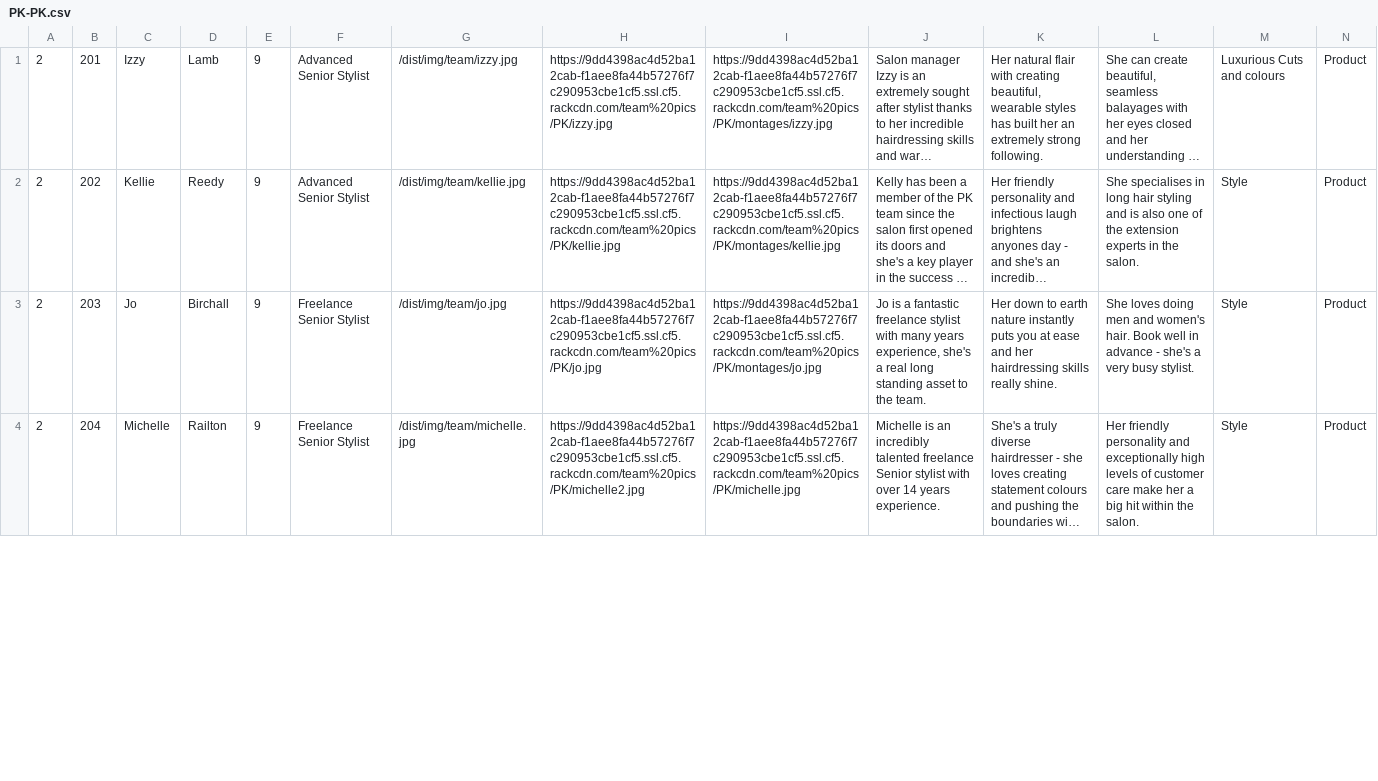
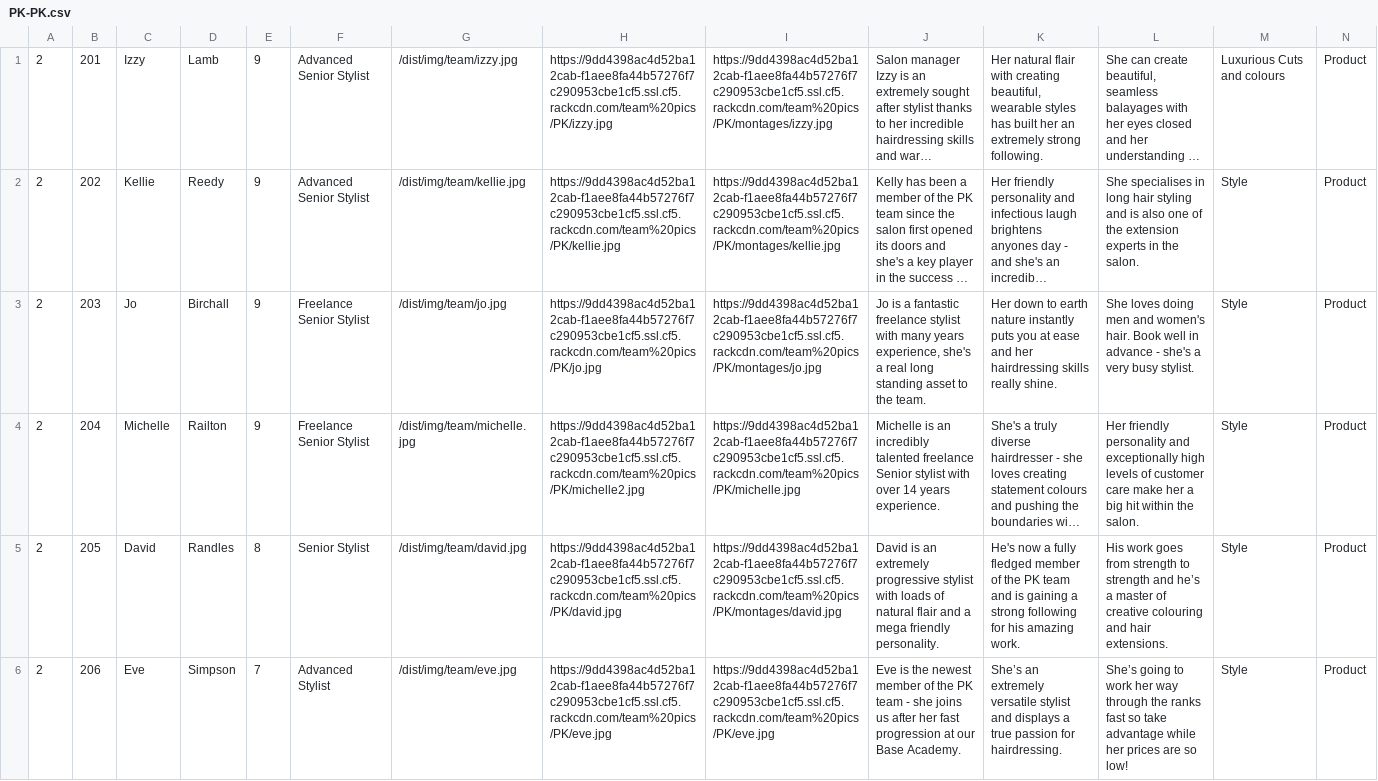
Before and after one commit to araquach/pk20, a CSV file: data/csv/team_members/PK-PK.csv, drawn as a sheet; only a part is shown; long unchanged cells end in …; rows hold the shown columns only; the diff covers the shown part only; the diff names each change by its address in the sheet, - before the commit and + after, or states it on an @@ line.

```diff
--- a/data/csv/team_members/PK-PK.csv
+++ b/data/csv/team_members/PK-PK.csv
+row 5: 2 | 205 | David | Randles | 8 | Senior Stylist | /dist/img/team/david.jpg | https://9dd4398ac4d52ba12cab-f1aee8fa44b57276f7c290953cbe1cf5.ssl.cf5.rackcdn.com/team%20pics/PK/david.jpg | https://9dd4398ac4d52ba12cab-f1aee8fa44b57276f7c290953cbe1cf5.ssl.cf5.rackcdn.com/team%20pics/PK/montages/david.jpg | David is an extremely progressive stylist with loads of natural flair and a mega friendly personality. | He's now a fully fledged member of the PK team and is gaining a strong following for his amazing work. | His work goes from strength to strength and he’s a master of creative colouring and hair extensions. | Style | Product
+row 6: 2 | 206 | Eve | Simpson | 7 | Advanced Stylist | /dist/img/team/eve.jpg | https://9dd4398ac4d52ba12cab-f1aee8fa44b57276f7c290953cbe1cf5.ssl.cf5.rackcdn.com/team%20pics/PK/eve.jpg | https://9dd4398ac4d52ba12cab-f1aee8fa44b57276f7c290953cbe1cf5.ssl.cf5.rackcdn.com/team%20pics/PK/eve.jpg | Eve is the newest member of the PK team - she joins us after her fast progression at our Base Academy. | She’s an extremely versatile stylist and displays a true passion for hairdressing. | She’s going to work her way through the ranks fast so take advantage while her prices are so low! | Style | Product
```
Also changed, not shown: 1 removed row and 24 edited cells elsewhere in this file, data/csv/team_members/Base-Base.csv, data/csv/team_members/Jakata-Jakata.csv, 2 other files.
